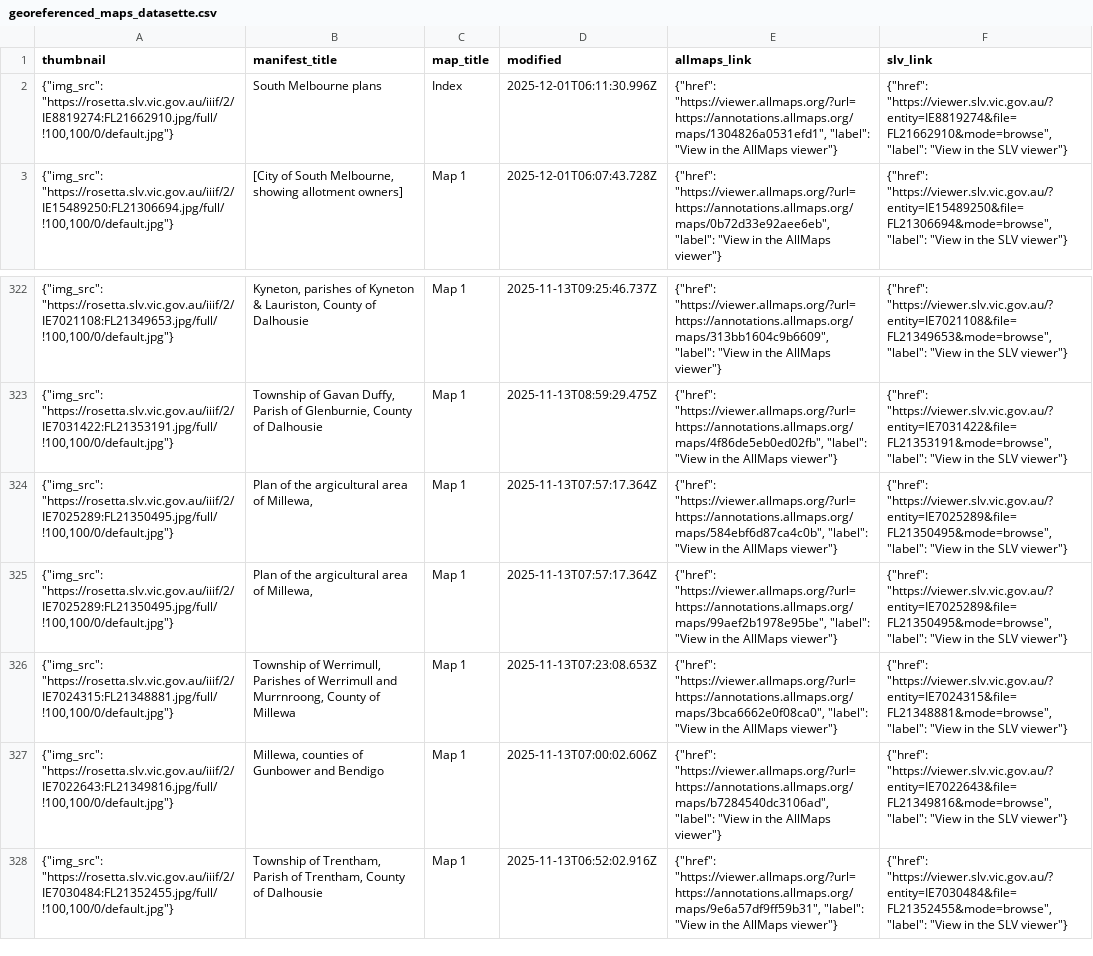
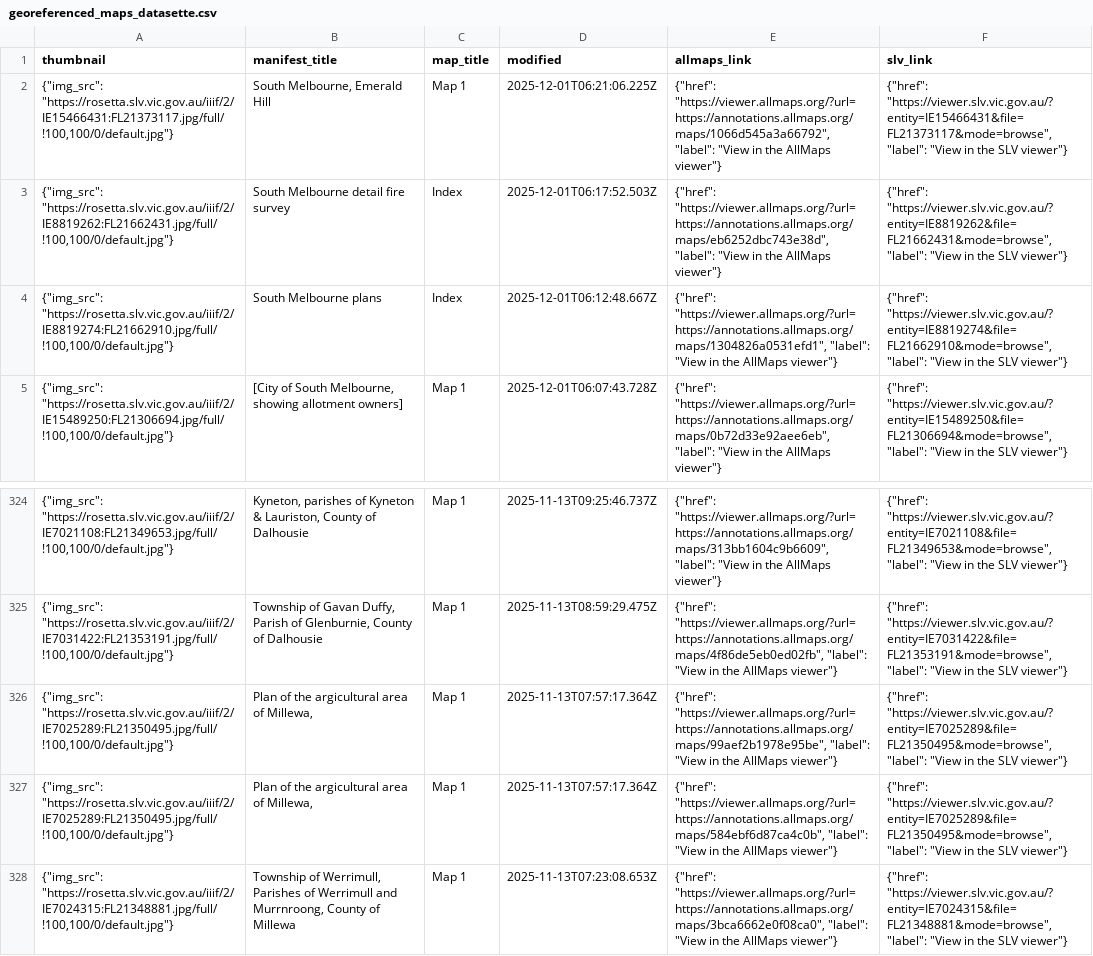
Before and after one commit to wragge/slv-allmaps, a CSV file: georeferenced_maps_datasette.csv, drawn as a sheet; only a part is shown, gaps mark what is left out; the shorter side is filled out with more unchanged rows.

```diff
--- a/georeferenced_maps_datasette.csv
+++ b/georeferenced_maps_datasette.csv
@@ -1,3 +1,5 @@
 thumbnail,manifest_title,map_title,modified,allmaps_link,slv_link
-"{""img_src"": ""https://rosetta.slv.vic.gov.au/iiif/2/IE8819274:FL21662910.jpg/full/!100,100/0/default.jpg""}",South Melbourne plans,Index,2025-12-01T06:11:30.996Z,"{""href"": ""https://viewer.allmaps.org/?url=https://annotations.allmaps.org/maps/1304826a0531efd1"", ""label"": ""View in the AllMaps viewer""}","{""href"": ""https://viewer.slv.vic.gov.au/?entity=IE8819274&file=FL21662910&mode=browse"", ""label"": ""View in the SLV viewer""}"
+"{""img_src"": ""https://rosetta.slv.vic.gov.au/iiif/2/IE15466431:FL21373117.jpg/full/!100,100/0/default.jpg""}","South Melbourne, Emerald Hill",Map 1,2025-12-01T06:21:06.225Z,"{""href"": ""https://viewer.allmaps.org/?url=https://annotations.allmaps.org/maps/1066d545a3a66792"", ""label"": ""View in the AllMaps viewer""}","{""href"": ""https://viewer.slv.vic.gov.au/?entity=IE15466431&file=FL21373117&mode=browse"", ""label"": ""View in the SLV viewer""}"
+"{""img_src"": ""https://rosetta.slv.vic.gov.au/iiif/2/IE8819262:FL21662431.jpg/full/!100,100/0/default.jpg""}",South Melbourne detail fire survey,Index,2025-12-01T06:17:52.503Z,"{""href"": ""https://viewer.allmaps.org/?url=https://annotations.allmaps.org/maps/eb6252dbc743e38d"", ""label"": ""View in the AllMaps viewer""}","{""href"": ""https://viewer.slv.vic.gov.au/?entity=IE8819262&file=FL21662431&mode=browse"", ""label"": ""View in the SLV viewer""}"
+"{""img_src"": ""https://rosetta.slv.vic.gov.au/iiif/2/IE8819274:FL21662910.jpg/full/!100,100/0/default.jpg""}",South Melbourne plans,Index,2025-12-01T06:12:48.667Z,"{""href"": ""https://viewer.allmaps.org/?url=https://annotations.allmaps.org/maps/1304826a0531efd1"", ""label"": ""View in the AllMaps viewer""}","{""href"": ""https://viewer.slv.vic.gov.au/?entity=IE8819274&file=FL21662910&mode=browse"", ""label"": ""View in the SLV viewer""}"
 "{""img_src"": ""https://rosetta.slv.vic.gov.au/iiif/2/IE15489250:FL21306694.jpg/full/!100,100/0/default.jpg""}","[City of South Melbourne, showing allotment owners]",Map 1,2025-12-01T06:07:43.728Z,"{""href"": ""https://viewer.allmaps.org/?url=https://annotations.allmaps.org/maps/0b72d33e92aee6eb"", ""label"": ""View in the AllMaps viewer""}","{""href"": ""https://viewer.slv.vic.gov.au/?entity=IE15489250&file=FL21306694&mode=browse"", ""label"": ""View in the SLV viewer""}"
@@ -323,4 +325,4 @@ thumbnail,manifest_title,map_title,modified,allmaps_link,slv_link
 "{""img_src"": ""https://rosetta.slv.vic.gov.au/iiif/2/IE7031422:FL21353191.jpg/full/!100,100/0/default.jpg""}","Township of Gavan Duffy, Parish of Glenburnie, County of Dalhousie",Map 1,2025-11-13T08:59:29.475Z,"{""href"": ""https://viewer.allmaps.org/?url=https://annotations.allmaps.org/maps/4f86de5eb0ed02fb"", ""label"": ""View in the AllMaps viewer""}","{""href"": ""https://viewer.slv.vic.gov.au/?entity=IE7031422&file=FL21353191&mode=browse"", ""label"": ""View in the SLV viewer""}"
+"{""img_src"": ""https://rosetta.slv.vic.gov.au/iiif/2/IE7025289:FL21350495.jpg/full/!100,100/0/default.jpg""}","Plan of the argicultural area of Millewa,",Map 1,2025-11-13T07:57:17.364Z,"{""href"": ""https://viewer.allmaps.org/?url=https://annotations.allmaps.org/maps/99aef2b1978e95be"", ""label"": ""View in the AllMaps viewer""}","{""href"": ""https://viewer.slv.vic.gov.au/?entity=IE7025289&file=FL21350495&mode=browse"", ""label"": ""View in the SLV viewer""}"
 "{""img_src"": ""https://rosetta.slv.vic.gov.au/iiif/2/IE7025289:FL21350495.jpg/full/!100,100/0/default.jpg""}","Plan of the argicultural area of Millewa,",Map 1,2025-11-13T07:57:17.364Z,"{""href"": ""https://viewer.allmaps.org/?url=https://annotations.allmaps.org/maps/584ebf6d87ca4c0b"", ""label"": ""View in the AllMaps viewer""}","{""href"": ""https://viewer.slv.vic.gov.au/?entity=IE7025289&file=FL21350495&mode=browse"", ""label"": ""View in the SLV viewer""}"
-"{""img_src"": ""https://rosetta.slv.vic.gov.au/iiif/2/IE7025289:FL21350495.jpg/full/!100,100/0/default.jpg""}","Plan of the argicultural area of Millewa,",Map 1,2025-11-13T07:57:17.364Z,"{""href"": ""https://viewer.allmaps.org/?url=https://annotations.allmaps.org/maps/99aef2b1978e95be"", ""label"": ""View in the AllMaps viewer""}","{""href"": ""https://viewer.slv.vic.gov.au/?entity=IE7025289&file=FL21350495&mode=browse"", ""label"": ""View in the SLV viewer""}"
 "{""img_src"": ""https://rosetta.slv.vic.gov.au/iiif/2/IE7024315:FL21348881.jpg/full/!100,100/0/default.jpg""}","Township of Werrimull, Parishes of Werrimull and Murrnroong, County of Millewa",Map 1,2025-11-13T07:23:08.653Z,"{""href"": ""https://viewer.allmaps.org/?url=https://annotations.allmaps.org/maps/3bca6662e0f08ca0"", ""label"": ""View in the AllMaps viewer""}","{""href"": ""https://viewer.slv.vic.gov.au/?entity=IE7024315&file=FL21348881&mode=browse"", ""label"": ""View in the SLV viewer""}"
```
Also changed, not shown: georeferenced_maps.csv, 8 other files.
